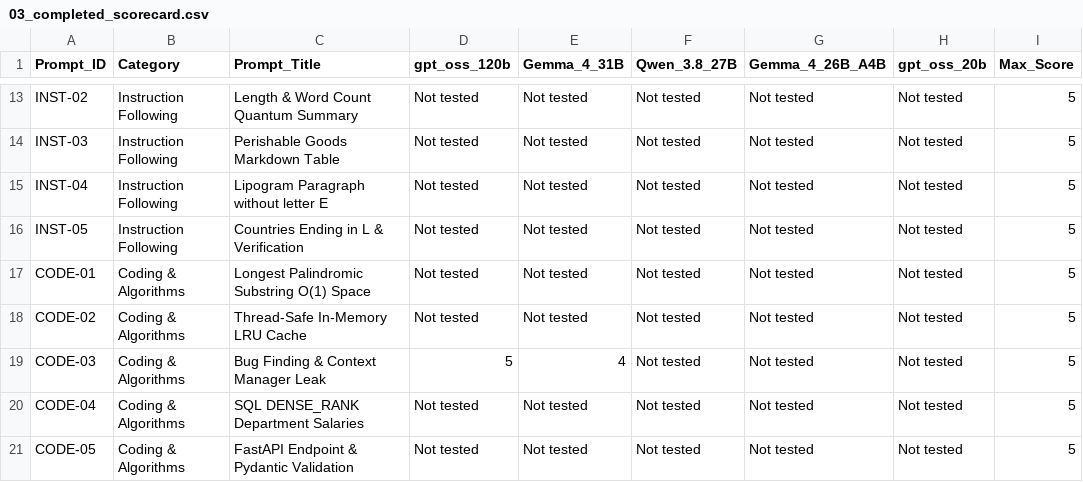
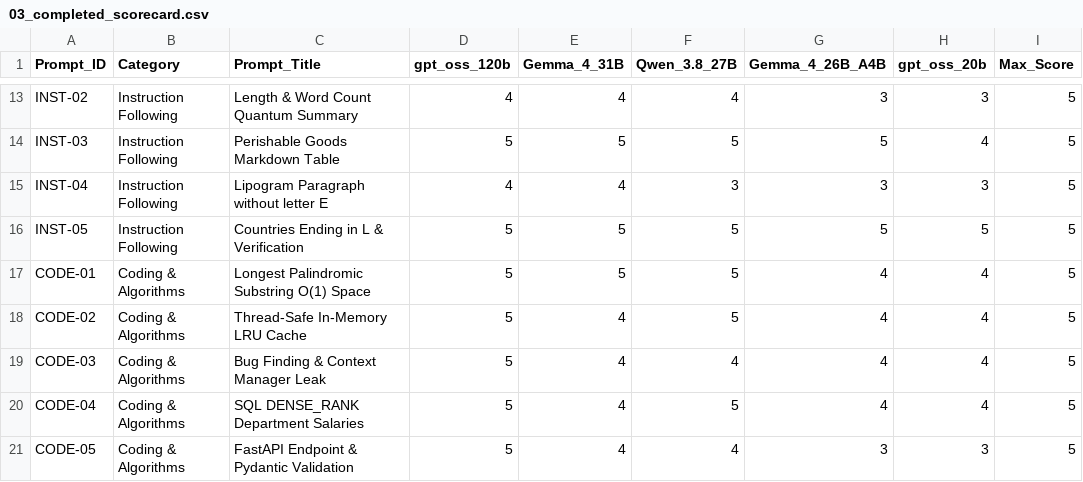
Before and after one commit to aniketbatham/Project-X, a CSV file: 03_completed_scorecard.csv, drawn as a sheet; only a part is shown, gaps mark what is left out; the diff covers the shown part only; the diff names each change by its address in the sheet, - before the commit and + after, or states it on an @@ line.

```diff
--- a/03_completed_scorecard.csv
+++ b/03_completed_scorecard.csv
-D13 (gpt_oss_120b): Not tested
+D13 (gpt_oss_120b): 4
-E13 (Gemma_4_31B): Not tested
+E13 (Gemma_4_31B): 4
-F13 (Qwen_3.8_27B): Not tested
+F13 (Qwen_3.8_27B): 4
-G13 (Gemma_4_26B_A4B): Not tested
+G13 (Gemma_4_26B_A4B): 3
-H13 (gpt_oss_20b): Not tested
+H13 (gpt_oss_20b): 3
-D14 (gpt_oss_120b): Not tested
+D14 (gpt_oss_120b): 5
-E14 (Gemma_4_31B): Not tested
+E14 (Gemma_4_31B): 5
-F14 (Qwen_3.8_27B): Not tested
+F14 (Qwen_3.8_27B): 5
-G14 (Gemma_4_26B_A4B): Not tested
+G14 (Gemma_4_26B_A4B): 5
-H14 (gpt_oss_20b): Not tested
+H14 (gpt_oss_20b): 4
-D15 (gpt_oss_120b): Not tested
+D15 (gpt_oss_120b): 4
-E15 (Gemma_4_31B): Not tested
+E15 (Gemma_4_31B): 4
-F15 (Qwen_3.8_27B): Not tested
+F15 (Qwen_3.8_27B): 3
-G15 (Gemma_4_26B_A4B): Not tested
+G15 (Gemma_4_26B_A4B): 3
-H15 (gpt_oss_20b): Not tested
+H15 (gpt_oss_20b): 3
-D16:D18 (gpt_oss_120b): Not tested
+D16:D18 (gpt_oss_120b): 5
-E16:E17 (Gemma_4_31B): Not tested
+E16:E17 (Gemma_4_31B): 5
-F16:F18 (Qwen_3.8_27B): Not tested
+F16:F18 (Qwen_3.8_27B): 5
-G16 (Gemma_4_26B_A4B): Not tested
+G16 (Gemma_4_26B_A4B): 5
-H16 (gpt_oss_20b): Not tested
+H16 (gpt_oss_20b): 5
-G17:G20 (Gemma_4_26B_A4B): Not tested
+G17:G20 (Gemma_4_26B_A4B): 4
-H17:H20 (gpt_oss_20b): Not tested
+H17:H20 (gpt_oss_20b): 4
-E18 (Gemma_4_31B): Not tested
+E18 (Gemma_4_31B): 4
-F19 (Qwen_3.8_27B): Not tested
+F19 (Qwen_3.8_27B): 4
-D20:D21 (gpt_oss_120b): Not tested
+D20:D21 (gpt_oss_120b): 5
-E20:E21 (Gemma_4_31B): Not tested
+E20:E21 (Gemma_4_31B): 4
-F20 (Qwen_3.8_27B): Not tested
+F20 (Qwen_3.8_27B): 5
-F21 (Qwen_3.8_27B): Not tested
+F21 (Qwen_3.8_27B): 4
-G21 (Gemma_4_26B_A4B): Not tested
+G21 (Gemma_4_26B_A4B): 3
-H21 (gpt_oss_20b): Not tested
+H21 (gpt_oss_20b): 3
```
Also changed, not shown: 100 edited cells elsewhere in this file, 03_reference_projection_scorecard.csv, 2 other files.
